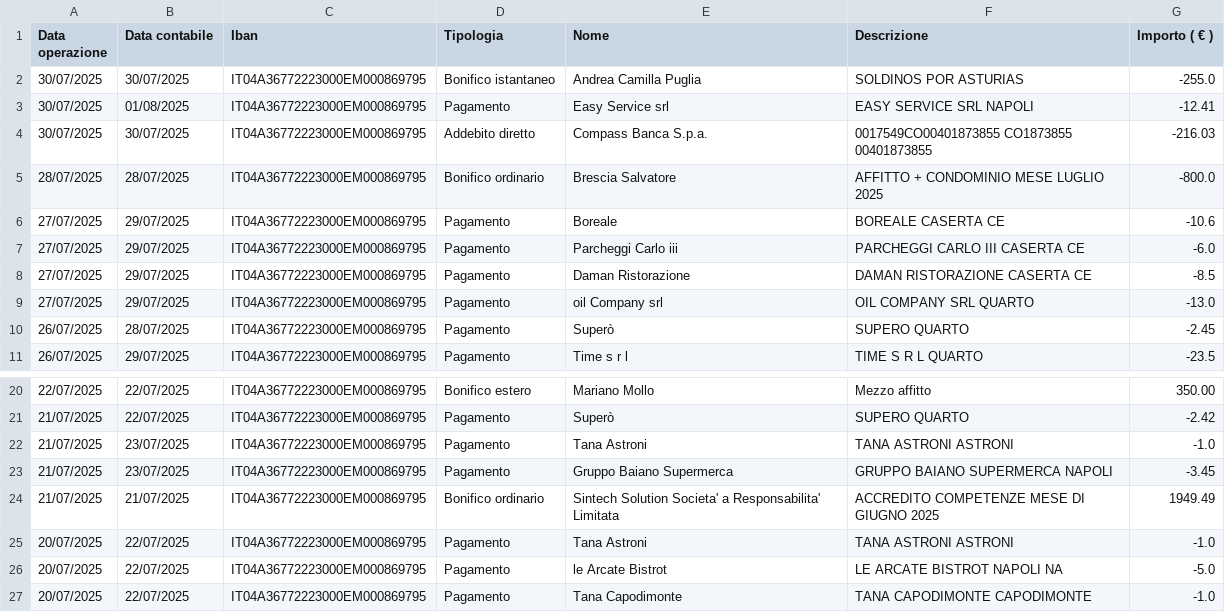
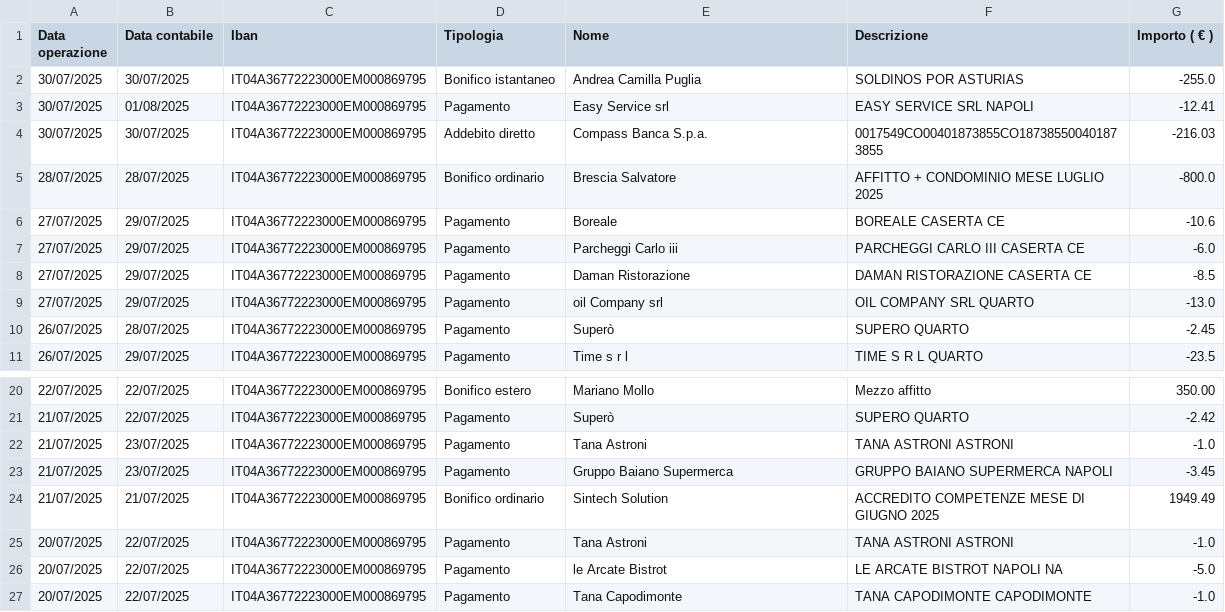
Before and after one commit to Gss4C/auto-ledg, a CSV file: dati/Luglio25.csv, drawn as a sheet; only a part is shown, gaps mark what is left out.

```diff
--- a/dati/Luglio25.csv
+++ b/dati/Luglio25.csv
@@ -3,3 +3,3 @@ Data operazione,Data contabile,Iban,Tipologia,Nome,Descrizione,Importo ( € )
 30/07/2025,01/08/2025,IT04A36772223000EM000869795,Pagamento,Easy Service srl,EASY SERVICE SRL NAPOLI,-12.41
-30/07/2025,30/07/2025,IT04A36772223000EM000869795,Addebito diretto,Compass Banca S.p.a.,0017549CO00401873855                                CO1873855                              00401873855,-216.03
+30/07/2025,30/07/2025,IT04A36772223000EM000869795,Addebito diretto,Compass Banca S.p.a.,0017549CO00401873855CO187385500401873855,-216.03
 28/07/2025,28/07/2025,IT04A36772223000EM000869795,Bonifico ordinario,Brescia Salvatore,AFFITTO + CONDOMINIO MESE LUGLIO 2025,-800.0
@@ -23,3 +23,3 @@ Data operazione,Data contabile,Iban,Tipologia,Nome,Descrizione,Importo ( € )
 21/07/2025,23/07/2025,IT04A36772223000EM000869795,Pagamento,Gruppo Baiano Supermerca,GRUPPO BAIANO SUPERMERCA NAPOLI,-3.45
-21/07/2025,21/07/2025,IT04A36772223000EM000869795,Bonifico ordinario,Sintech Solution Societa' a Responsabilita' Limitata,ACCREDITO COMPETENZE MESE DI GIUGNO 2025,1949.49
+21/07/2025,21/07/2025,IT04A36772223000EM000869795,Bonifico ordinario,Sintech Solution,ACCREDITO COMPETENZE MESE DI GIUGNO 2025,1949.49
 20/07/2025,22/07/2025,IT04A36772223000EM000869795,Pagamento,Tana Astroni,TANA ASTRONI ASTRONI,-1.0
```
Also changed, not shown: 5 other files.
